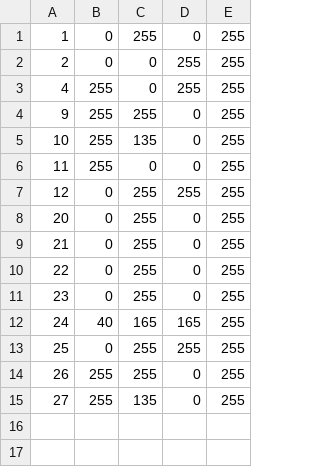
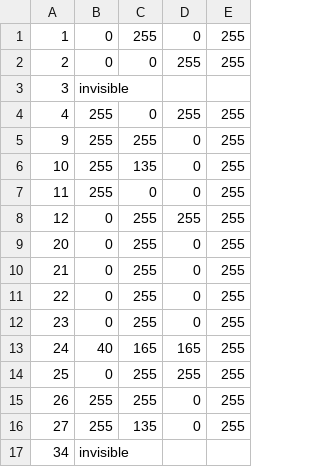
Before and after one commit to mark-fortuna/radmatcolor, a CSV file: color_dict.csv, drawn as a sheet.

Commit message:
example color dictionary updated
color dictionary now includes invisible materials

```diff
--- a/color_dict.csv
+++ b/color_dict.csv
@@ -2,2 +2,3 @@
 2,0,0,255,255
+3,invisible
 4,255,0,255,255
@@ -15 +16,2 @@
 27,255,135,0,255
+34,invisible
```
